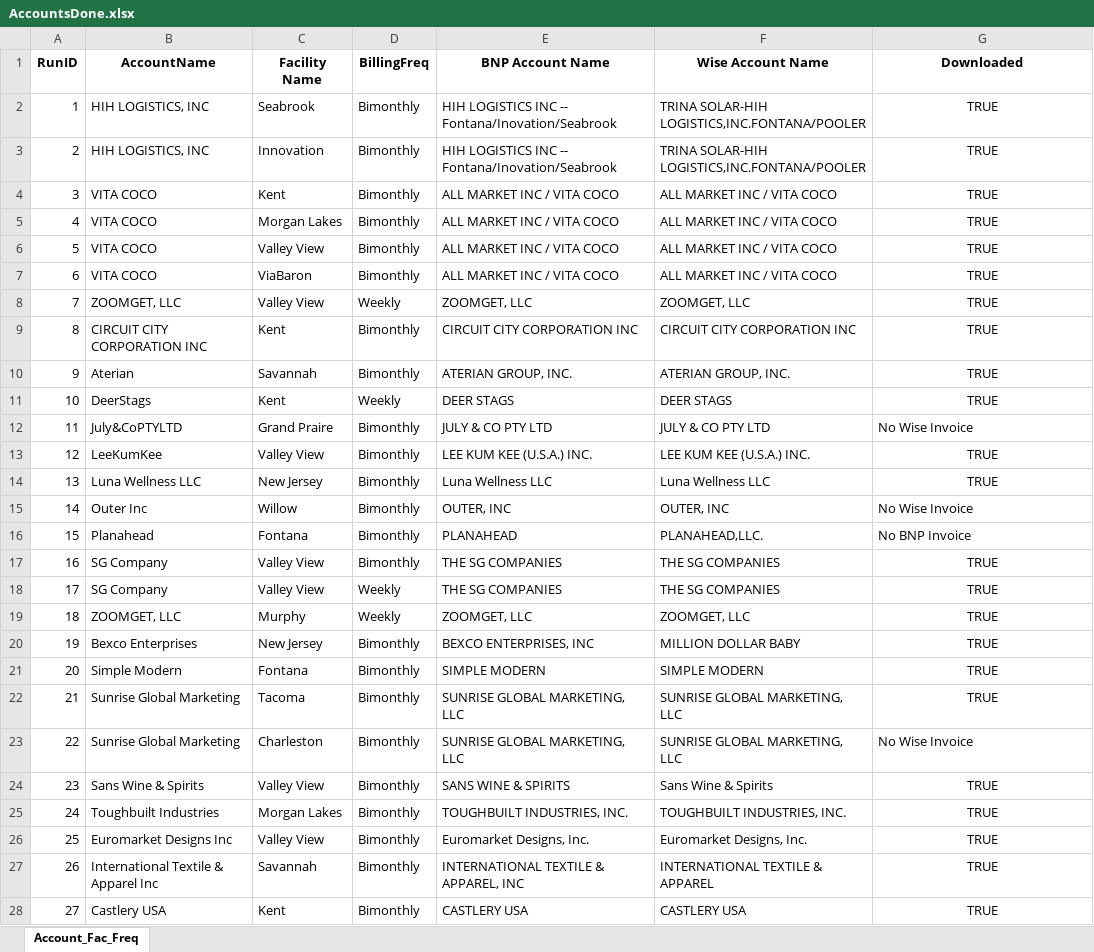
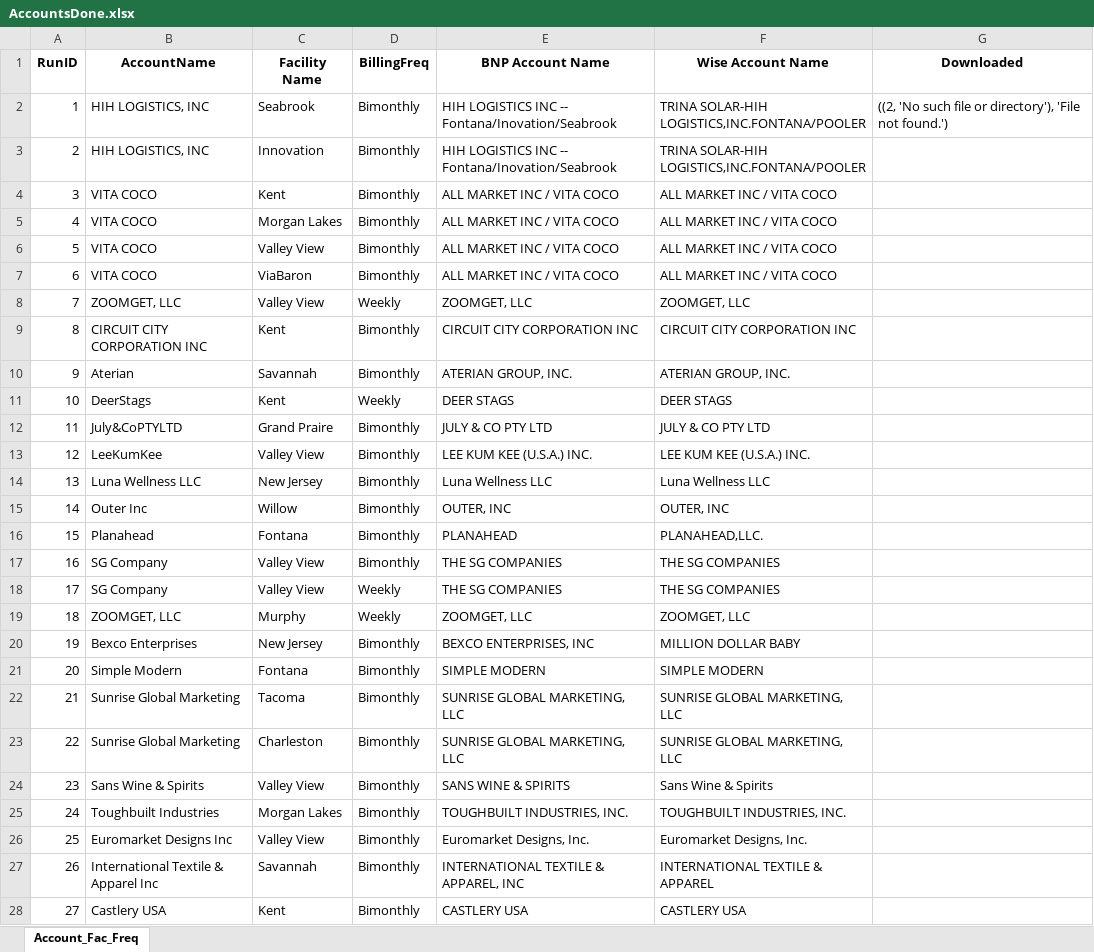
Before and after one commit to huytranunisco/AM8, an Excel workbook: AccountsDone.xlsx, sheet Account_Fac_Freq, drawn as a sheet; only a part is shown; values as stored, in another font and other column widths than the file's, no borders; the diff covers the shown part only; the diff names each change by its address in the sheet, - before the commit and + after, or states it on an @@ line.

Commit message:
invoice auto executable

```diff
--- a/AccountsDone.xlsx (sheet Account_Fac_Freq)
+++ b/AccountsDone.xlsx (sheet Account_Fac_Freq)
-G2 (Downloaded): TRUE
+G2 (Downloaded): ((2, 'No such file or directory'), 'File not found.')
-G2 alignment: center
+G2 alignment: left
-G3:G11 (Downloaded): TRUE
+G3:G11 (Downloaded): (empty)
-G12 (Downloaded): No Wise Invoice
+G12 (Downloaded): (empty)
-G13:G14 (Downloaded): TRUE
+G13:G14 (Downloaded): (empty)
-G15 (Downloaded): No Wise Invoice
+G15 (Downloaded): (empty)
-G16 (Downloaded): No BNP Invoice
+G16 (Downloaded): (empty)
-G17:G22 (Downloaded): TRUE
+G17:G22 (Downloaded): (empty)
-G23 (Downloaded): No Wise Invoice
+G23 (Downloaded): (empty)
-G24:G28 (Downloaded): TRUE
+G24:G28 (Downloaded): (empty)
```
Also changed, not shown: 37 edited cells elsewhere in this sheet, 12 other files.
